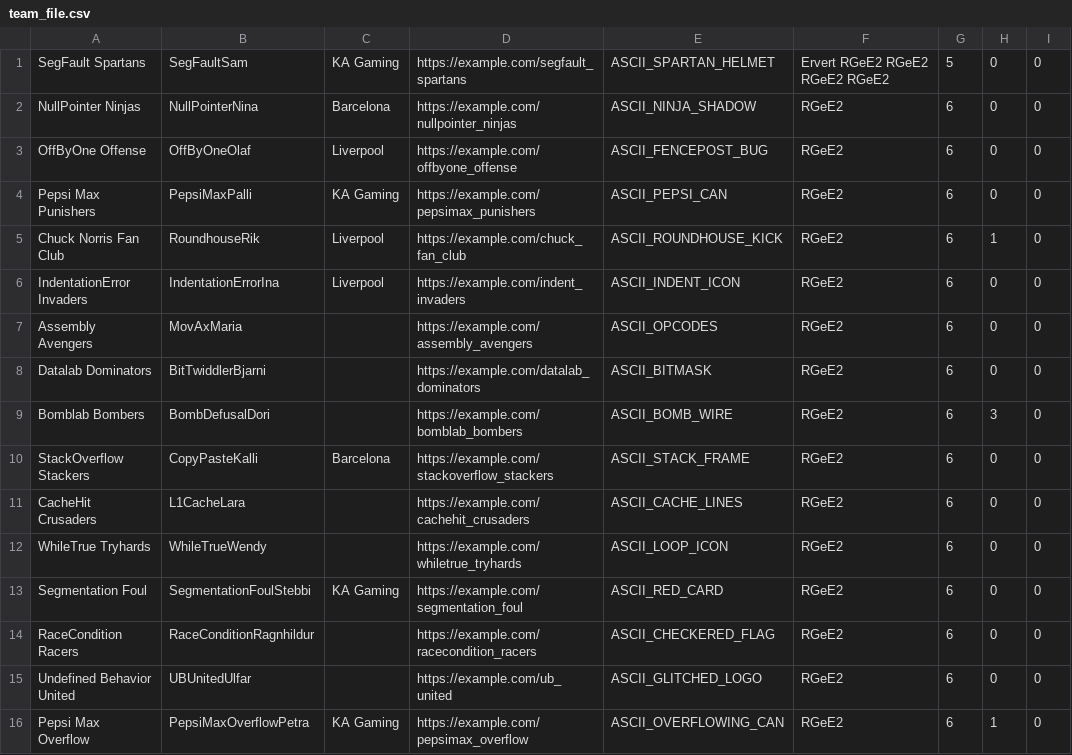
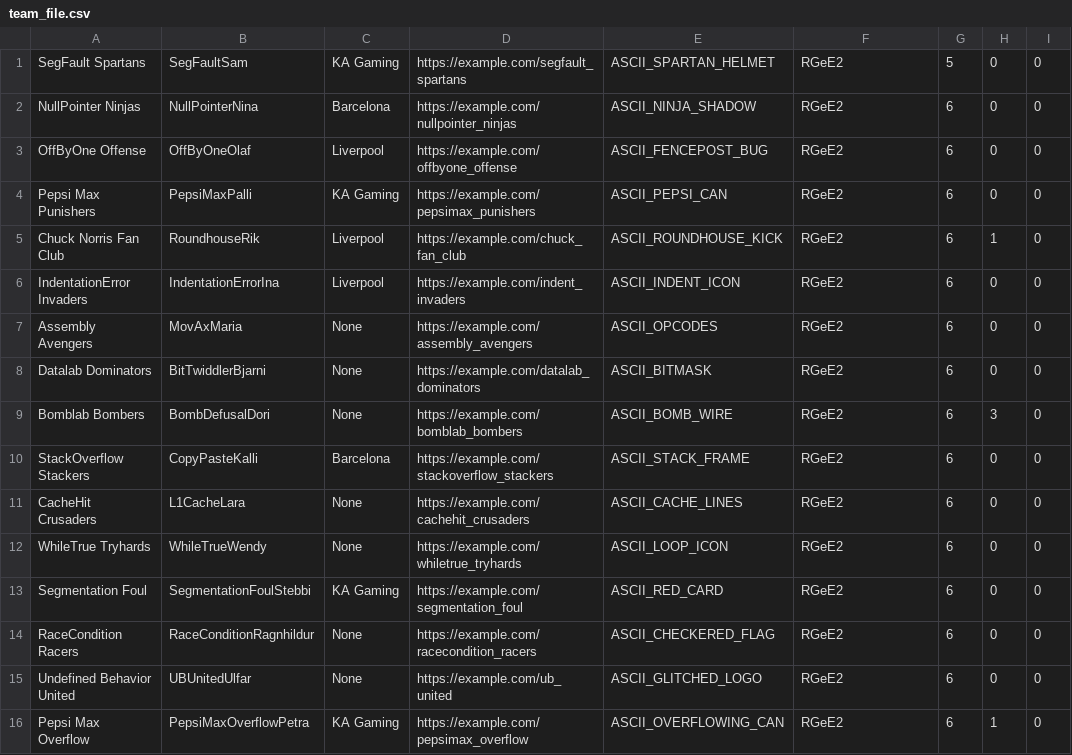
Before and after one commit to ErnirEli/Verklegt_1, a CSV file: Datalayer/csv_files/team_file.csv, drawn as a sheet.

```diff
--- a/Datalayer/csv_files/team_file.csv
+++ b/Datalayer/csv_files/team_file.csv
@@ -1,2 +1,2 @@
-SegFault Spartans,SegFaultSam,KA Gaming,https://example.com/segfault_spartans,ASCII_SPARTAN_HELMET,Ervert RGeE2 RGeE2 RGeE2 RGeE2,5,0,0
+SegFault Spartans,SegFaultSam,KA Gaming,https://example.com/segfault_spartans,ASCII_SPARTAN_HELMET,RGeE2,5,0,0
 NullPointer Ninjas,NullPointerNina,Barcelona,https://example.com/nullpointer_ninjas,ASCII_NINJA_SHADOW,RGeE2,6,0,0
@@ -6,11 +6,11 @@ Chuck Norris Fan Club,RoundhouseRik,Liverpool,https://example.com/chuck_fan_club
 IndentationError Invaders,IndentationErrorIna,Liverpool,https://example.com/indent_invaders,ASCII_INDENT_ICON,RGeE2,6,0,0
-Assembly Avengers,MovAxMaria,,https://example.com/assembly_avengers,ASCII_OPCODES,RGeE2,6,0,0
-Datalab Dominators,BitTwiddlerBjarni,,https://example.com/datalab_dominators,ASCII_BITMASK,RGeE2,6,0,0
-Bomblab Bombers,BombDefusalDori,,https://example.com/bomblab_bombers,ASCII_BOMB_WIRE,RGeE2,6,3,0
+Assembly Avengers,MovAxMaria,None,https://example.com/assembly_avengers,ASCII_OPCODES,RGeE2,6,0,0
+Datalab Dominators,BitTwiddlerBjarni,None,https://example.com/datalab_dominators,ASCII_BITMASK,RGeE2,6,0,0
+Bomblab Bombers,BombDefusalDori,None,https://example.com/bomblab_bombers,ASCII_BOMB_WIRE,RGeE2,6,3,0
 StackOverflow Stackers,CopyPasteKalli,Barcelona,https://example.com/stackoverflow_stackers,ASCII_STACK_FRAME,RGeE2,6,0,0
-CacheHit Crusaders,L1CacheLara,,https://example.com/cachehit_crusaders,ASCII_CACHE_LINES,RGeE2,6,0,0
-WhileTrue Tryhards,WhileTrueWendy,,https://example.com/whiletrue_tryhards,ASCII_LOOP_ICON,RGeE2,6,0,0
+CacheHit Crusaders,L1CacheLara,None,https://example.com/cachehit_crusaders,ASCII_CACHE_LINES,RGeE2,6,0,0
+WhileTrue Tryhards,WhileTrueWendy,None,https://example.com/whiletrue_tryhards,ASCII_LOOP_ICON,RGeE2,6,0,0
 Segmentation Foul,SegmentationFoulStebbi,KA Gaming,https://example.com/segmentation_foul,ASCII_RED_CARD,RGeE2,6,0,0
-RaceCondition Racers,RaceConditionRagnhildur,,https://example.com/racecondition_racers,ASCII_CHECKERED_FLAG,RGeE2,6,0,0
-Undefined Behavior United,UBUnitedUlfar,,https://example.com/ub_united,ASCII_GLITCHED_LOGO,RGeE2,6,0,0
+RaceCondition Racers,RaceConditionRagnhildur,None,https://example.com/racecondition_racers,ASCII_CHECKERED_FLAG,RGeE2,6,0,0
+Undefined Behavior United,UBUnitedUlfar,None,https://example.com/ub_united,ASCII_GLITCHED_LOGO,RGeE2,6,0,0
 Pepsi Max Overflow,PepsiMaxOverflowPetra,KA Gaming,https://example.com/pepsimax_overflow,ASCII_OVERFLOWING_CAN,RGeE2,6,1,0
```
Also changed, not shown: 8 other files.
